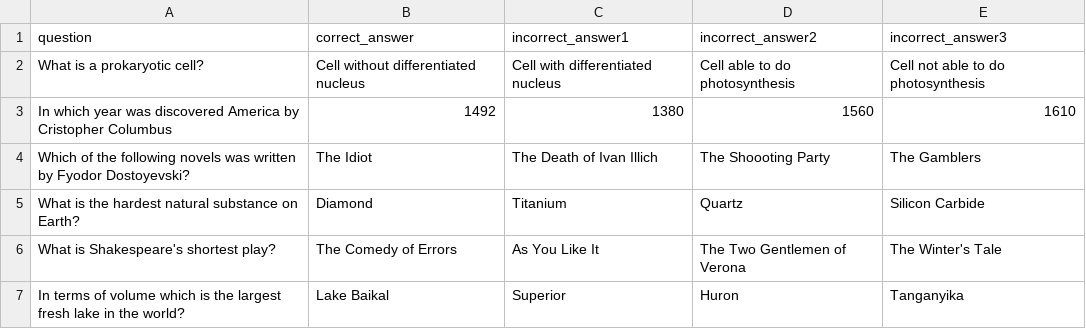
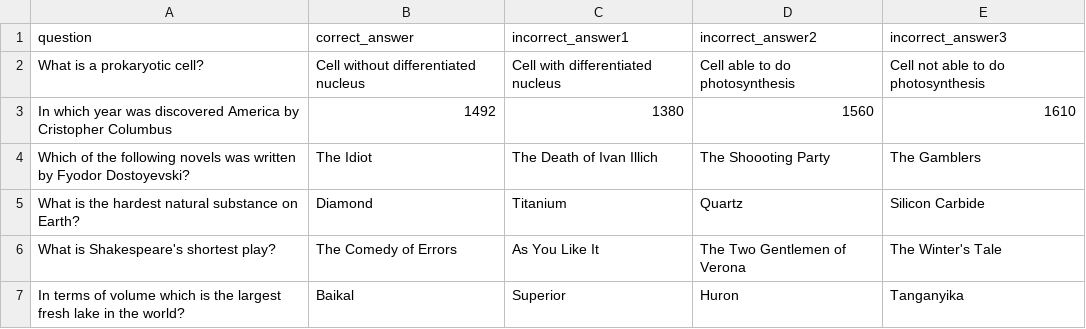
Before and after one commit to javierunix/WannaBeMillionaire, a CSV file: questions.csv, drawn as a sheet.

```diff
--- a/questions.csv
+++ b/questions.csv
@@ -6,2 +6,2 @@ What is the hardest natural substance on Earth?,Diamond,Titanium,Quartz,Silicon
 What is Shakespeare's shortest play?,The Comedy of Errors,As You Like It,The Two Gentlemen of Verona,The Winter's Tale
-In terms of volume which is the largest fresh lake in the world?,Lake Baikal,Superior,Huron,Tanganyika
+In terms of volume which is the largest fresh lake in the world?,Baikal,Superior,Huron,Tanganyika
```
Also changed, not shown: random_questions.csv, 1 other file.
